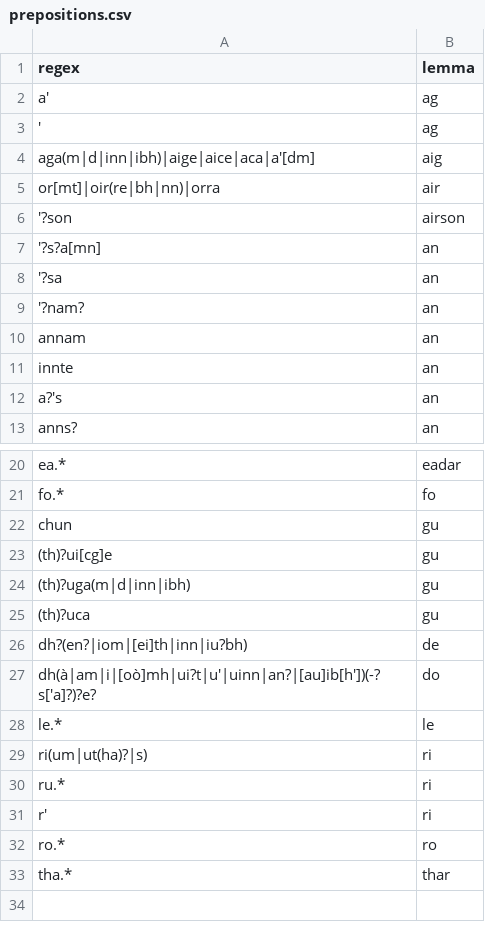
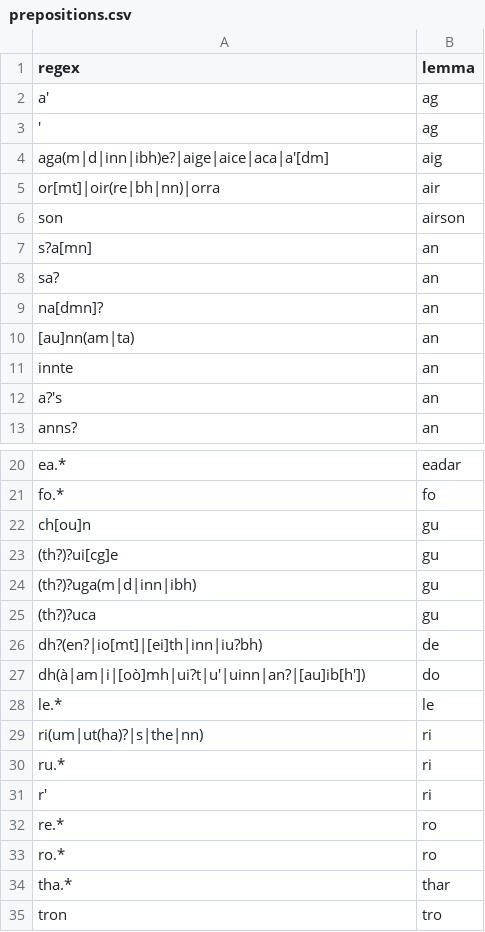
Before and after one commit to colinbatchelor/gdbank, a CSV file: innealan/resources/prepositions.csv, drawn as a sheet; only a part is shown, gaps mark what is left out.

```diff
--- a/innealan/resources/prepositions.csv
+++ b/innealan/resources/prepositions.csv
@@ -3,9 +3,9 @@ a',ag
 ',ag
-aga(m|d|inn|ibh)|aige|aice|aca|a'[dm],aig
+aga(m|d|inn|ibh)e?|aige|aice|aca|a'[dm],aig
 or[mt]|oir(re|bh|nn)|orra,air
-'?son,airson
-'?s?a[mn],an
-'?sa,an
-'?nam?,an
-annam,an
+son,airson
+s?a[mn],an
+sa?,an
+na[dmn]?,an
+[au]nn(am|ta),an
 innte,an
@@ -21,13 +21,15 @@ ea.*,eadar
 fo.*,fo
-chun,gu
-(th)?ui[cg]e,gu
-(th)?uga(m|d|inn|ibh),gu
-(th)?uca,gu
-dh?(en?|iom|[ei]th|inn|iu?bh),de
-dh(à|am|i|[oò]mh|ui?t|u'|uinn|an?|[au]ib[h'])(-?s['a]?)?e?,do
+ch[ou]n,gu
+(th?)?ui[cg]e,gu
+(th?)?uga(m|d|inn|ibh),gu
+(th?)?uca,gu
+dh?(en?|io[mt]|[ei]th|inn|iu?bh),de
+dh(à|am|i|[oò]mh|ui?t|u'|uinn|an?|[au]ib[h']),do
 le.*,le
-ri(um|ut(ha)?|s),ri
+ri(um|ut(ha)?|s|the|nn),ri
 ru.*,ri
 r',ri
+re.*,ro
 ro.*,ro
 tha.*,thar
+tron,tro
```
Also changed, not shown: innealan/resources/lemmata.csv, innealan/resources/test_prepositions.csv, 2 other files.
